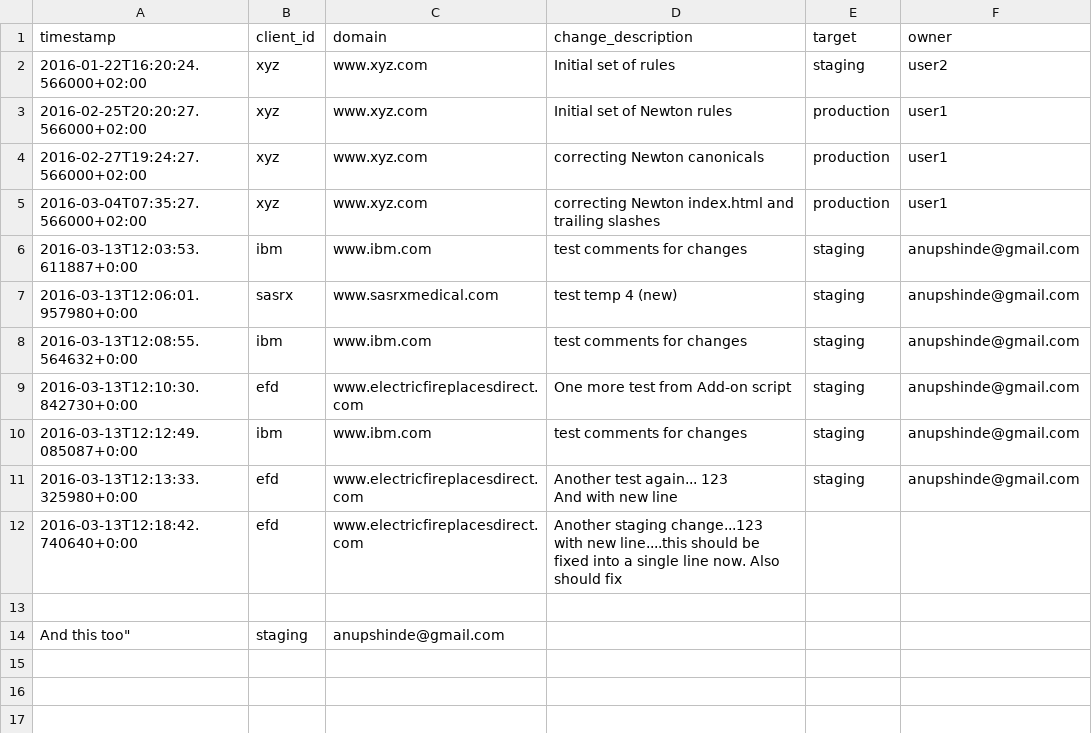
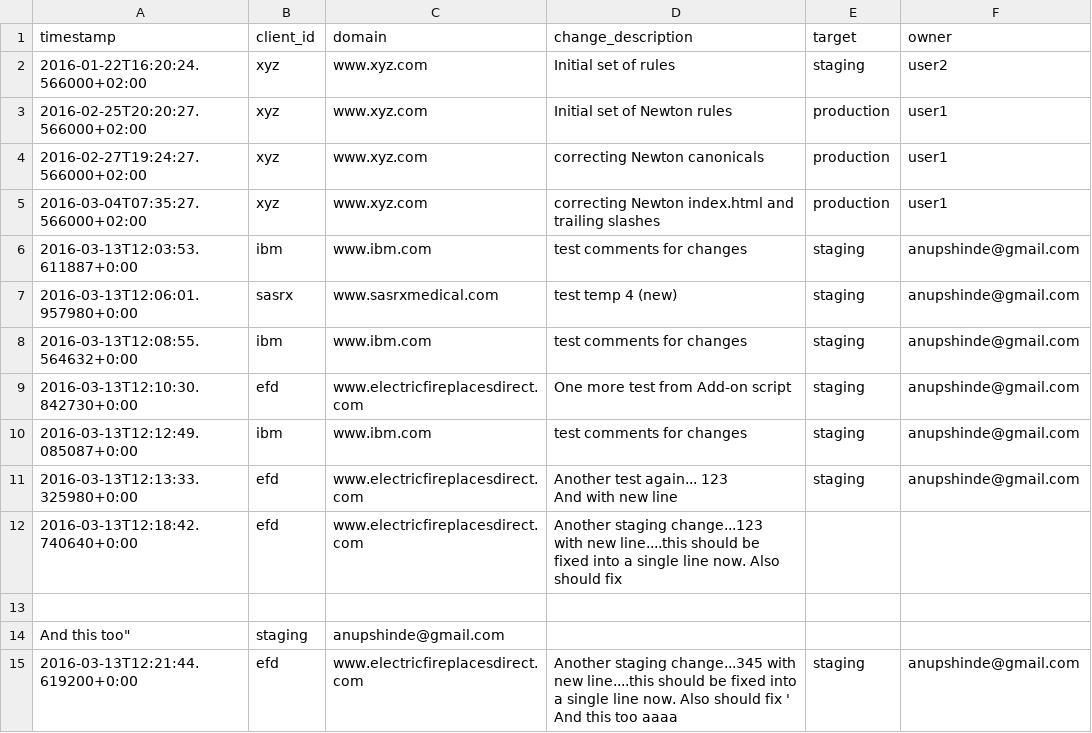
Before and after one commit to anupshinde/testTemp4, a CSV file: CHANGELOG.CSV, drawn as a sheet; the diff names each change by its address in the sheet, - before the commit and + after, or states it on an @@ line.

Commit message:
Another staging change...345 with new line....this should be fixed into a single line now. Also should fix "
And this too
aaaa

Changes pushed from Add-on
(anupshinde@gmail.com)

```diff
--- a/CHANGELOG.CSV
+++ b/CHANGELOG.CSV
+row 15: 2016-03-13T12:21:44.619200+0:00 | efd | www.electricfireplacesdirect.com | Another staging change...345 with new line....this should be fixed into a single line now. Also should fix ' And this too aaaa | staging | anupshinde@gmail.com
```
